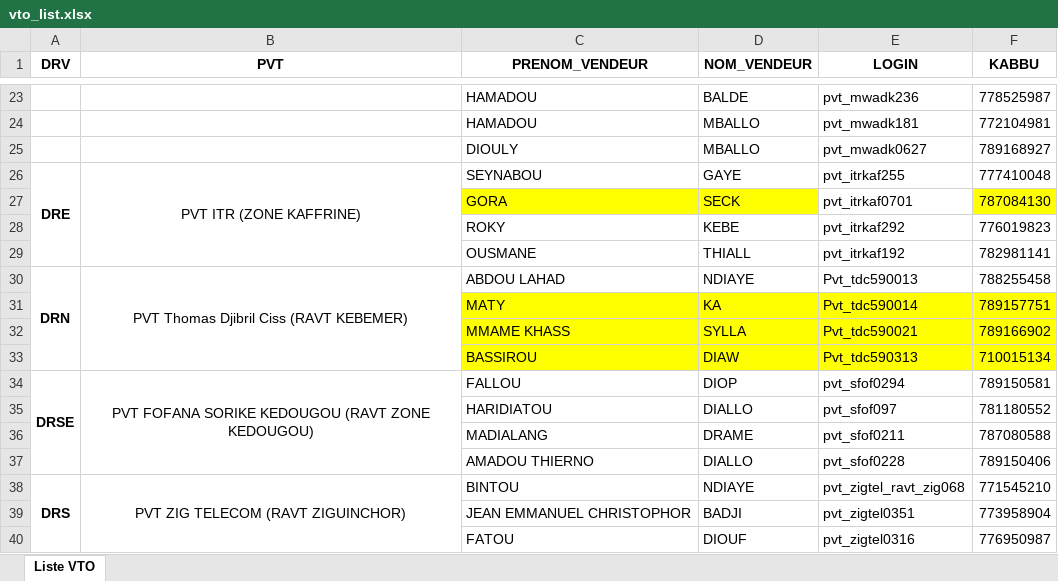
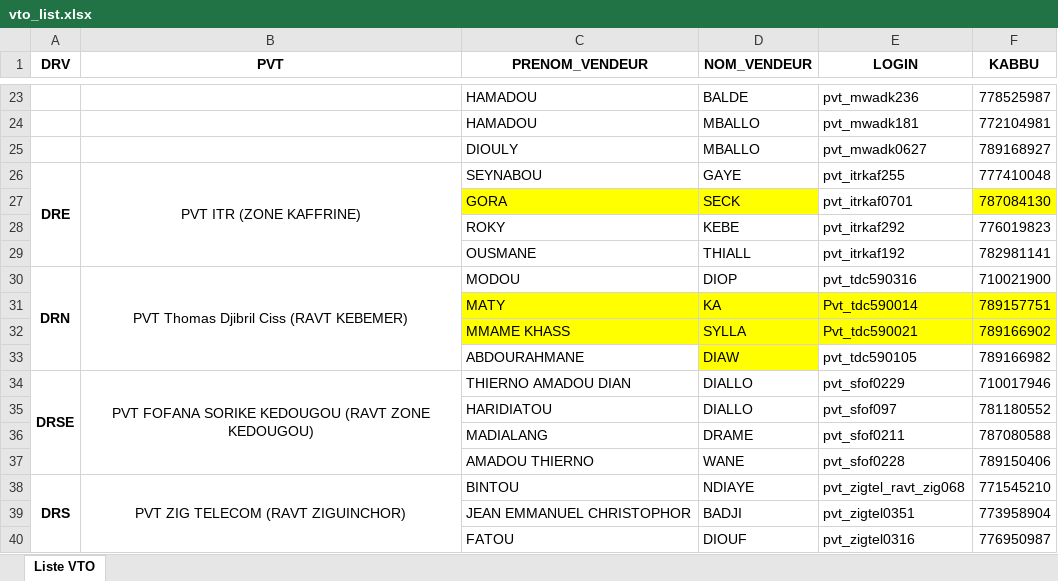
Before and after one commit to Aziz2seye/LOUMA.project, an Excel workbook: vto_list.xlsx, sheet Liste VTO, drawn as a sheet; only a part is shown, gaps mark what is left out; values as stored, in another font and other column widths than the file's, no borders; removed rows and columns are numbered as before the commit, all else as after; the diff names each change by its address in the sheet, - before the commit and + after, or states it on an @@ line.

```diff
--- a/vto_list.xlsx (sheet Liste VTO)
+++ b/vto_list.xlsx (sheet Liste VTO)
-C30 (PRENOM_VENDEUR): ABDOU LAHAD
+C30 (PRENOM_VENDEUR): MODOU
-D30 (NOM_VENDEUR): NDIAYE
+D30 (NOM_VENDEUR): DIOP
-E30 (LOGIN): Pvt_tdc590013
+E30 (LOGIN): pvt_tdc590316
-F30 (KABBU): 788255458
+F30 (KABBU): 710021900
-row 33:  |  | BASSIROU | DIAW | Pvt_tdc590313 | 710015134
+row 33:  |  | ABDOURAHMANE | DIAW | pvt_tdc590105 | 789166982
-C34 (PRENOM_VENDEUR): FALLOU
+C34 (PRENOM_VENDEUR): THIERNO AMADOU DIAN
-D34 (NOM_VENDEUR): DIOP
+D34 (NOM_VENDEUR): DIALLO
-E34 (LOGIN): pvt_sfof0294
+E34 (LOGIN): pvt_sfof0229
-F34 (KABBU): 789150581
+F34 (KABBU): 710017946
-D37 (NOM_VENDEUR): DIALLO
+D37 (NOM_VENDEUR): WANE
```
Also changed, not shown: 2 other files.
